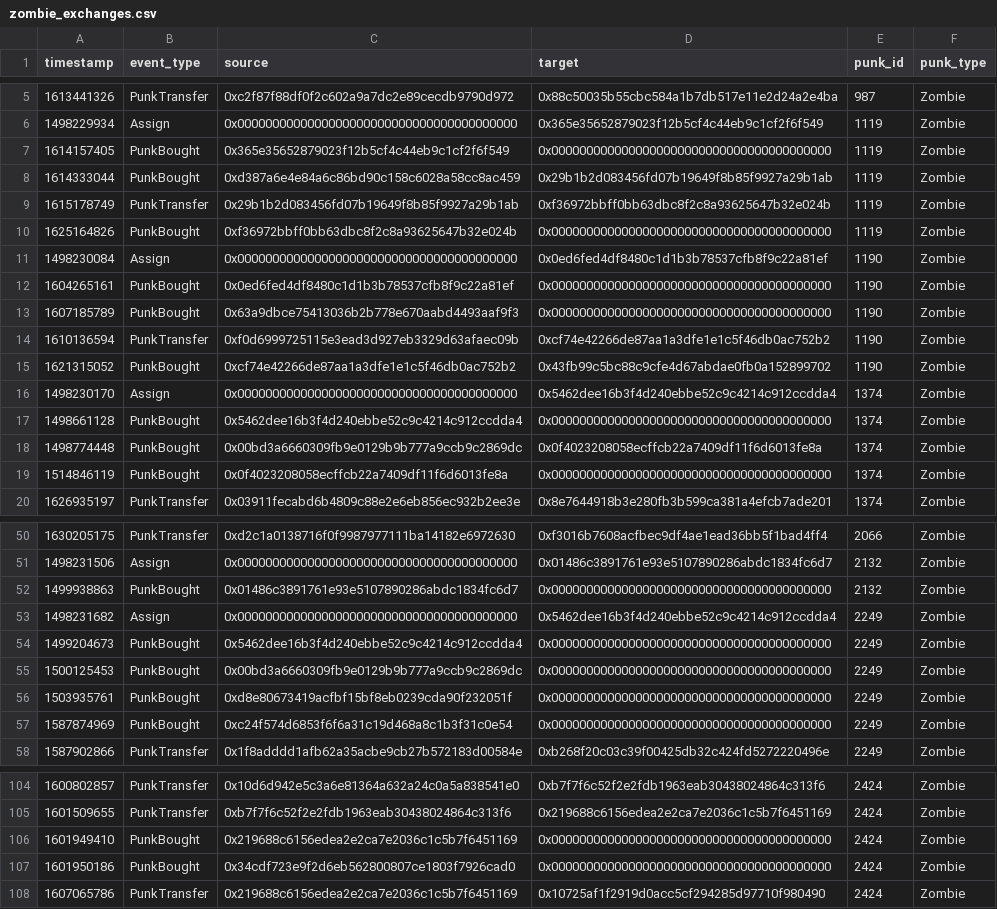
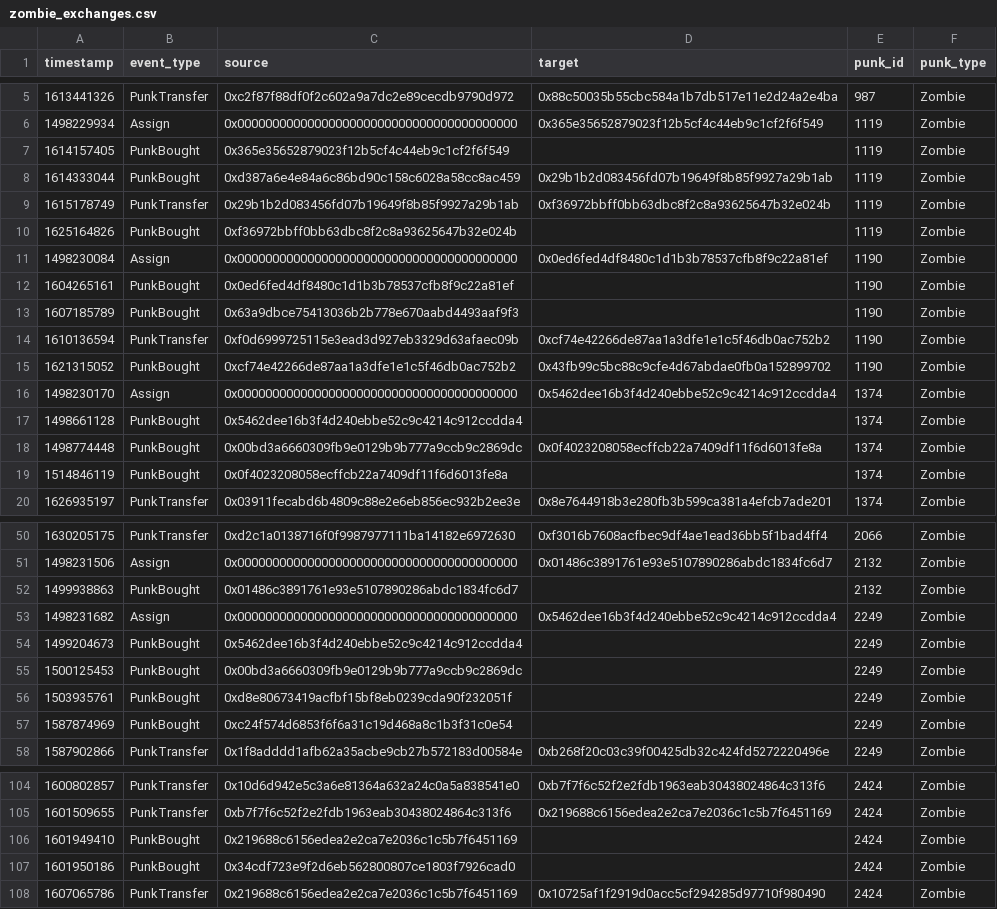
Before and after one commit to NorwegianGoat/cryptopunks_network_analysis, a CSV file: out/zombie_exchanges.csv, drawn as a sheet; only a part is shown, gaps mark what is left out; the diff covers the shown part only.

```diff
--- a/out/zombie_exchanges.csv
+++ b/out/zombie_exchanges.csv
@@ -6,9 +6,9 @@ timestamp,event_type,source,target,punk_id,punk_type
 1498229934,Assign,0x0000000000000000000000000000000000000000,0x365e35652879023f12b5cf4c44eb9c1cf2f6f549,1119,Zombie
-1614157405,PunkBought,0x365e35652879023f12b5cf4c44eb9c1cf2f6f549,0x0000000000000000000000000000000000000000,1119,Zombie
+1614157405,PunkBought,0x365e35652879023f12b5cf4c44eb9c1cf2f6f549,,1119,Zombie
 1614333044,PunkBought,0xd387a6e4e84a6c86bd90c158c6028a58cc8ac459,0x29b1b2d083456fd07b19649f8b85f9927a29b1ab,1119,Zombie
 1615178749,PunkTransfer,0x29b1b2d083456fd07b19649f8b85f9927a29b1ab,0xf36972bbff0bb63dbc8f2c8a93625647b32e024b,1119,Zombie
-1625164826,PunkBought,0xf36972bbff0bb63dbc8f2c8a93625647b32e024b,0x0000000000000000000000000000000000000000,1119,Zombie
+1625164826,PunkBought,0xf36972bbff0bb63dbc8f2c8a93625647b32e024b,,1119,Zombie
 1498230084,Assign,0x0000000000000000000000000000000000000000,0x0ed6fed4df8480c1d1b3b78537cfb8f9c22a81ef,1190,Zombie
-1604265161,PunkBought,0x0ed6fed4df8480c1d1b3b78537cfb8f9c22a81ef,0x0000000000000000000000000000000000000000,1190,Zombie
-1607185789,PunkBought,0x63a9dbce75413036b2b778e670aabd4493aaf9f3,0x0000000000000000000000000000000000000000,1190,Zombie
+1604265161,PunkBought,0x0ed6fed4df8480c1d1b3b78537cfb8f9c22a81ef,,1190,Zombie
+1607185789,PunkBought,0x63a9dbce75413036b2b778e670aabd4493aaf9f3,,1190,Zombie
 1610136594,PunkTransfer,0xf0d6999725115e3ead3d927eb3329d63afaec09b,0xcf74e42266de87aa1a3dfe1e1c5f46db0ac752b2,1190,Zombie
@@ -16,5 +16,5 @@ timestamp,event_type,source,target,punk_id,punk_type
 1498230170,Assign,0x0000000000000000000000000000000000000000,0x5462dee16b3f4d240ebbe52c9c4214c912ccdda4,1374,Zombie
-1498661128,PunkBought,0x5462dee16b3f4d240ebbe52c9c4214c912ccdda4,0x0000000000000000000000000000000000000000,1374,Zombie
+1498661128,PunkBought,0x5462dee16b3f4d240ebbe52c9c4214c912ccdda4,,1374,Zombie
 1498774448,PunkBought,0x00bd3a6660309fb9e0129b9b777a9ccb9c2869dc,0x0f4023208058ecffcb22a7409df11f6d6013fe8a,1374,Zombie
-1514846119,PunkBought,0x0f4023208058ecffcb22a7409df11f6d6013fe8a,0x0000000000000000000000000000000000000000,1374,Zombie
+1514846119,PunkBought,0x0f4023208058ecffcb22a7409df11f6d6013fe8a,,1374,Zombie
 1626935197,PunkTransfer,0x03911fecabd6b4809c88e2e6eb856ec932b2ee3e,0x8e7644918b3e280fb3b599ca381a4efcb7ade201,1374,Zombie
@@ -51,8 +51,8 @@ timestamp,event_type,source,target,punk_id,punk_type
 1498231506,Assign,0x0000000000000000000000000000000000000000,0x01486c3891761e93e5107890286abdc1834fc6d7,2132,Zombie
-1499938863,PunkBought,0x01486c3891761e93e5107890286abdc1834fc6d7,0x0000000000000000000000000000000000000000,2132,Zombie
+1499938863,PunkBought,0x01486c3891761e93e5107890286abdc1834fc6d7,,2132,Zombie
 1498231682,Assign,0x0000000000000000000000000000000000000000,0x5462dee16b3f4d240ebbe52c9c4214c912ccdda4,2249,Zombie
-1499204673,PunkBought,0x5462dee16b3f4d240ebbe52c9c4214c912ccdda4,0x0000000000000000000000000000000000000000,2249,Zombie
-1500125453,PunkBought,0x00bd3a6660309fb9e0129b9b777a9ccb9c2869dc,0x0000000000000000000000000000000000000000,2249,Zombie
-1503935761,PunkBought,0xd8e80673419acfbf15bf8eb0239cda90f232051f,0x0000000000000000000000000000000000000000,2249,Zombie
-1587874969,PunkBought,0xc24f574d6853f6f6a31c19d468a8c1b3f31c0e54,0x0000000000000000000000000000000000000000,2249,Zombie
+1499204673,PunkBought,0x5462dee16b3f4d240ebbe52c9c4214c912ccdda4,,2249,Zombie
+1500125453,PunkBought,0x00bd3a6660309fb9e0129b9b777a9ccb9c2869dc,,2249,Zombie
+1503935761,PunkBought,0xd8e80673419acfbf15bf8eb0239cda90f232051f,,2249,Zombie
+1587874969,PunkBought,0xc24f574d6853f6f6a31c19d468a8c1b3f31c0e54,,2249,Zombie
 1587902866,PunkTransfer,0x1f8adddd1afb62a35acbe9cb27b572183d00584e,0xb268f20c03c39f00425db32c424fd5272220496e,2249,Zombie
@@ -105,4 +105,4 @@ timestamp,event_type,source,target,punk_id,punk_type
 1601509655,PunkTransfer,0xb7f7f6c52f2e2fdb1963eab30438024864c313f6,0x219688c6156edea2e2ca7e2036c1c5b7f6451169,2424,Zombie
-1601949410,PunkBought,0x219688c6156edea2e2ca7e2036c1c5b7f6451169,0x0000000000000000000000000000000000000000,2424,Zombie
-1601950186,PunkBought,0x34cdf723e9f2d6eb562800807ce1803f7926cad0,0x0000000000000000000000000000000000000000,2424,Zombie
+1601949410,PunkBought,0x219688c6156edea2e2ca7e2036c1c5b7f6451169,,2424,Zombie
+1601950186,PunkBought,0x34cdf723e9f2d6eb562800807ce1803f7926cad0,,2424,Zombie
 1607065786,PunkTransfer,0x219688c6156edea2e2ca7e2036c1c5b7f6451169,0x10725af1f2919d0acc5cf294285d97710f980490,2424,Zombie
```
Also changed, not shown: 30 edited cells elsewhere in this file, out/alien_exchanges.csv, out/ape_exchanges.csv, 3 other files.
